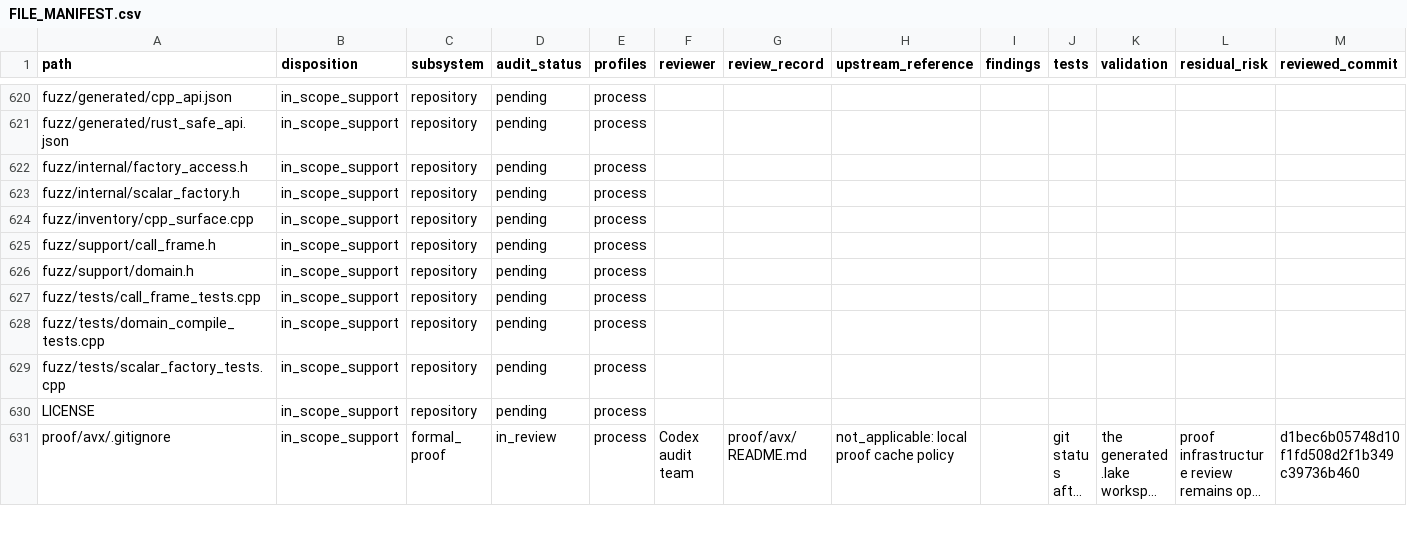
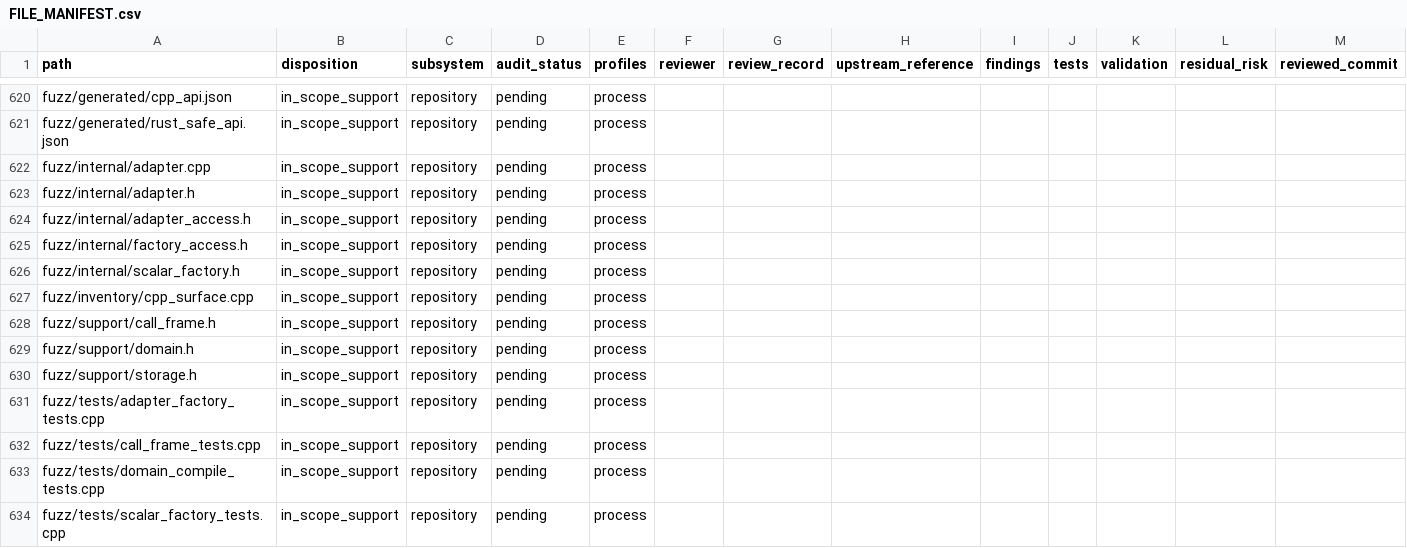
Before and after one commit to ladnir/temp-cat-blst, a CSV file: docs/audit/FILE_MANIFEST.csv, drawn as a sheet; only a part is shown, gaps mark what is left out; the shorter side is filled out with more unchanged rows; long unchanged cells end in …; rows hold the shown columns only; the diff names each change by its address in the sheet, - before the commit and + after, or states it on an @@ line.

Commit message:
complete fuzz domain adapter

```diff
--- a/docs/audit/FILE_MANIFEST.csv
+++ b/docs/audit/FILE_MANIFEST.csv
+row 622: fuzz/internal/adapter.cpp | in_scope_support | repository | pending | process
+row 623: fuzz/internal/adapter.h | in_scope_support | repository | pending | process
+row 624: fuzz/internal/adapter_access.h | in_scope_support | repository | pending | process
+row 630: fuzz/support/storage.h | in_scope_support | repository | pending | process
+row 631: fuzz/tests/adapter_factory_tests.cpp | in_scope_support | repository | pending | process
```
Also changed, not shown: 9 other files.
